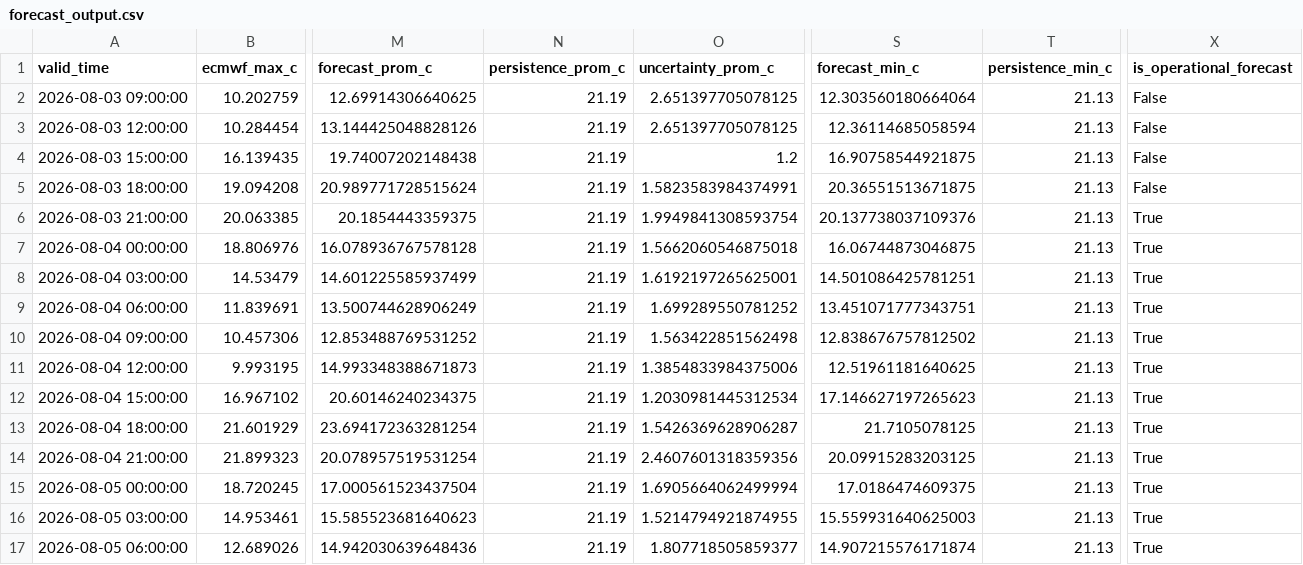
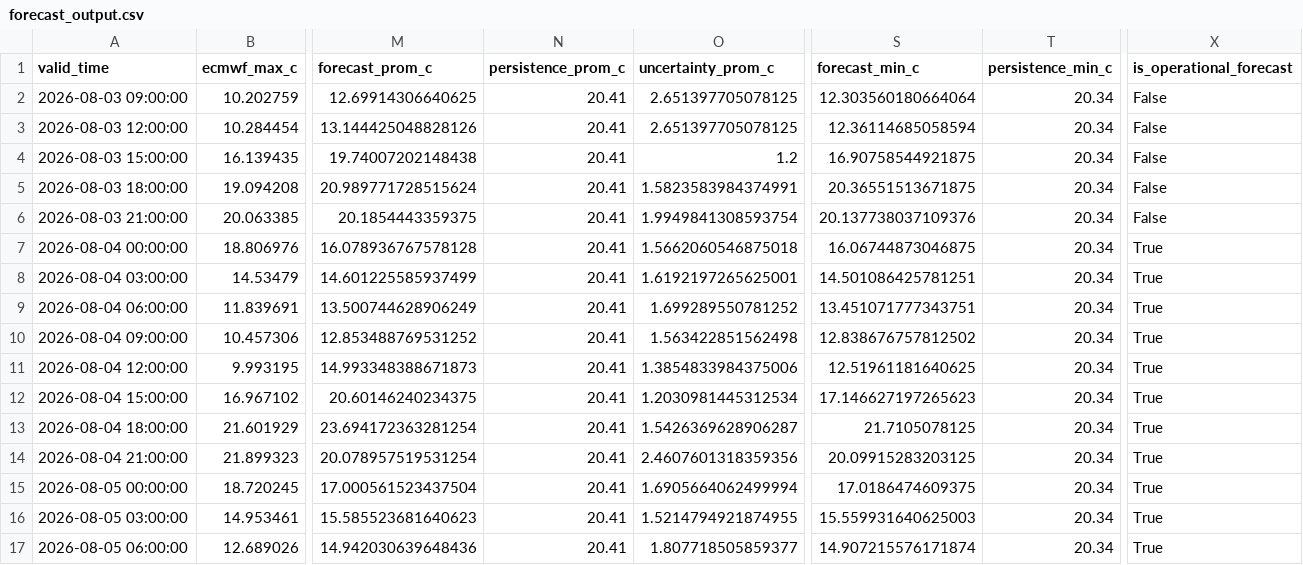
Before and after one commit to ccardenas93/weather_forecast, a CSV file: forecast_output.csv, drawn as a sheet; only a part is shown, gaps mark what is left out; the diff names each change by its address in the sheet, - before the commit and + after, or states it on an @@ line.

```diff
--- a/forecast_output.csv
+++ b/forecast_output.csv
-N2:N17 (persistence_prom_c): 21.19
+N2:N17 (persistence_prom_c): 20.41
-T2:T17 (persistence_min_c): 21.13
+T2:T17 (persistence_min_c): 20.34
-X6 (is_operational_forecast): True
+X6 (is_operational_forecast): False
```
Also changed, not shown: merged_data_export.csv, 4 other files.
